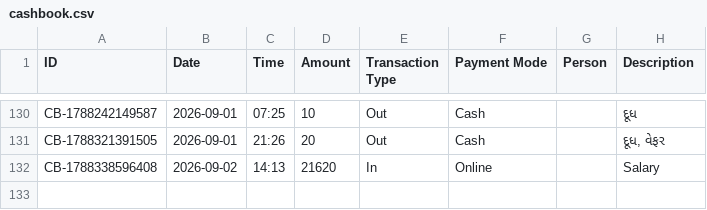
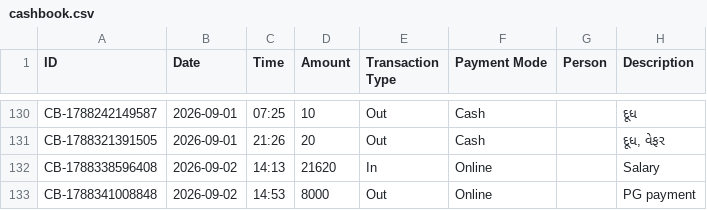
Before and after one commit to Jenil3797/personal-dashboard, a CSV file: cashbook.csv, drawn as a sheet; only a part is shown, gaps mark what is left out; the diff names each change by its address in the sheet, - before the commit and + after, or states it on an @@ line.

Commit message:
Add cashbook entry

```diff
--- a/cashbook.csv
+++ b/cashbook.csv
+row 133: CB-1788341008848 | 2026-09-02 | 14:53 | 8000 | Out | Online |  | PG payment
```
